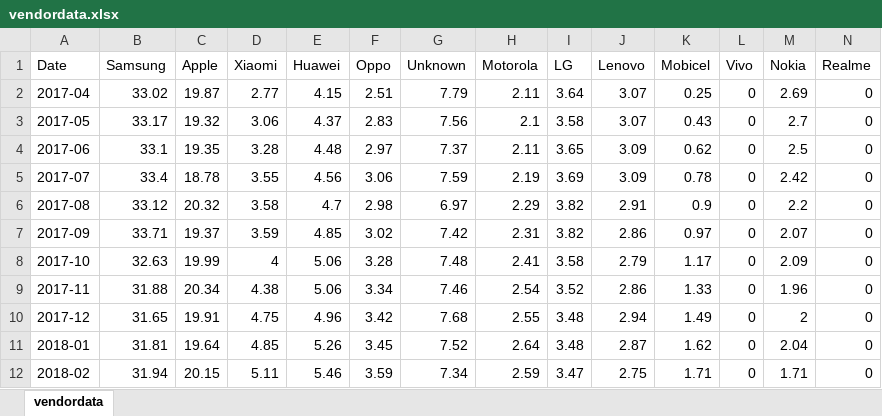
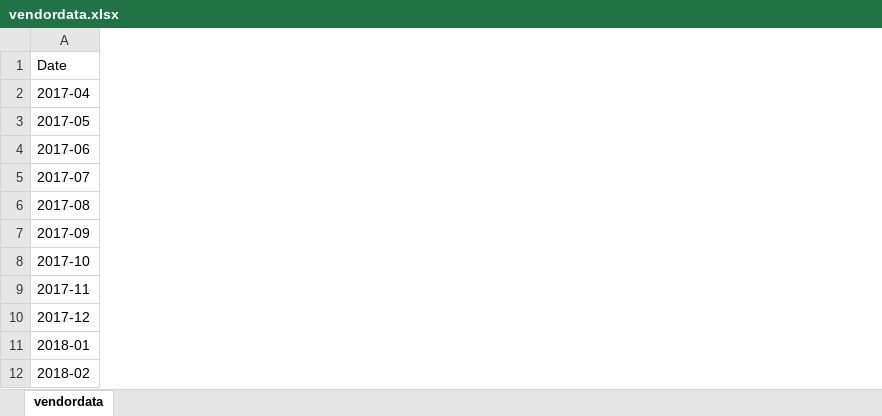
Before and after one commit to emu-hacettepe-analytics/emu430-fall2023-team-ctrl_s, an Excel workbook: vendordata.xlsx, sheet vendordata, drawn as a sheet; only a part is shown; values as stored, in another font and other column widths than the file's, no borders; removed rows and columns are numbered as before the commit, all else as after; the diff covers the shown part only; the diff names each change by its address in the sheet, - before the commit and + after, or states it on an @@ line.

Commit message:
Data Arrangement

```diff
--- a/vendordata.xlsx (sheet vendordata)
+++ b/vendordata.xlsx (sheet vendordata)
-column B (Samsung), rows 2-12: 33.02 | 33.17 | 33.1 | 33.4 | 33.12 | 33.71 | 32.63 | 31.88 | 31.65 | 31.81 | 31.94
-column C (Apple), rows 2-12: 19.87 | 19.32 | 19.35 | 18.78 | 20.32 | 19.37 | 19.99 | 20.34 | 19.91 | 19.64 | 20.15
-column D (Xiaomi), rows 2-12: 2.77 | 3.06 | 3.28 | 3.55 | 3.58 | 3.59 | 4 | 4.38 | 4.75 | 4.85 | 5.11
-column E (Huawei), rows 2-12: 4.15 | 4.37 | 4.48 | 4.56 | 4.7 | 4.85 | 5.06 | 5.06 | 4.96 | 5.26 | 5.46
-column F (Oppo), rows 2-12: 2.51 | 2.83 | 2.97 | 3.06 | 2.98 | 3.02 | 3.28 | 3.34 | 3.42 | 3.45 | 3.59
-column G (Unknown), rows 2-12: 7.79 | 7.56 | 7.37 | 7.59 | 6.97 | 7.42 | 7.48 | 7.46 | 7.68 | 7.52 | 7.34
-column H (Motorola), rows 2-12: 2.11 | 2.1 | 2.11 | 2.19 | 2.29 | 2.31 | 2.41 | 2.54 | 2.55 | 2.64 | 2.59
-column I (LG), rows 2-12: 3.64 | 3.58 | 3.65 | 3.69 | 3.82 | 3.82 | 3.58 | 3.52 | 3.48 | 3.48 | 3.47
-column J (Lenovo), rows 2-12: 3.07 | 3.07 | 3.09 | 3.09 | 2.91 | 2.86 | 2.79 | 2.86 | 2.94 | 2.87 | 2.75
-column K (Mobicel), rows 2-12: 0.25 | 0.43 | 0.62 | 0.78 | 0.9 | 0.97 | 1.17 | 1.33 | 1.49 | 1.62 | 1.71
-column L (Vivo), rows 2-12: all 0
-column M (Nokia), rows 2-12: 2.69 | 2.7 | 2.5 | 2.42 | 2.2 | 2.07 | 2.09 | 1.96 | 2 | 2.04 | 1.71
-column N (Realme), rows 2-12: all 0
```
Also changed, not shown: 20 added columns and 6 removed columns elsewhere in this sheet, vendordatason.xlsx, 14 other files.
